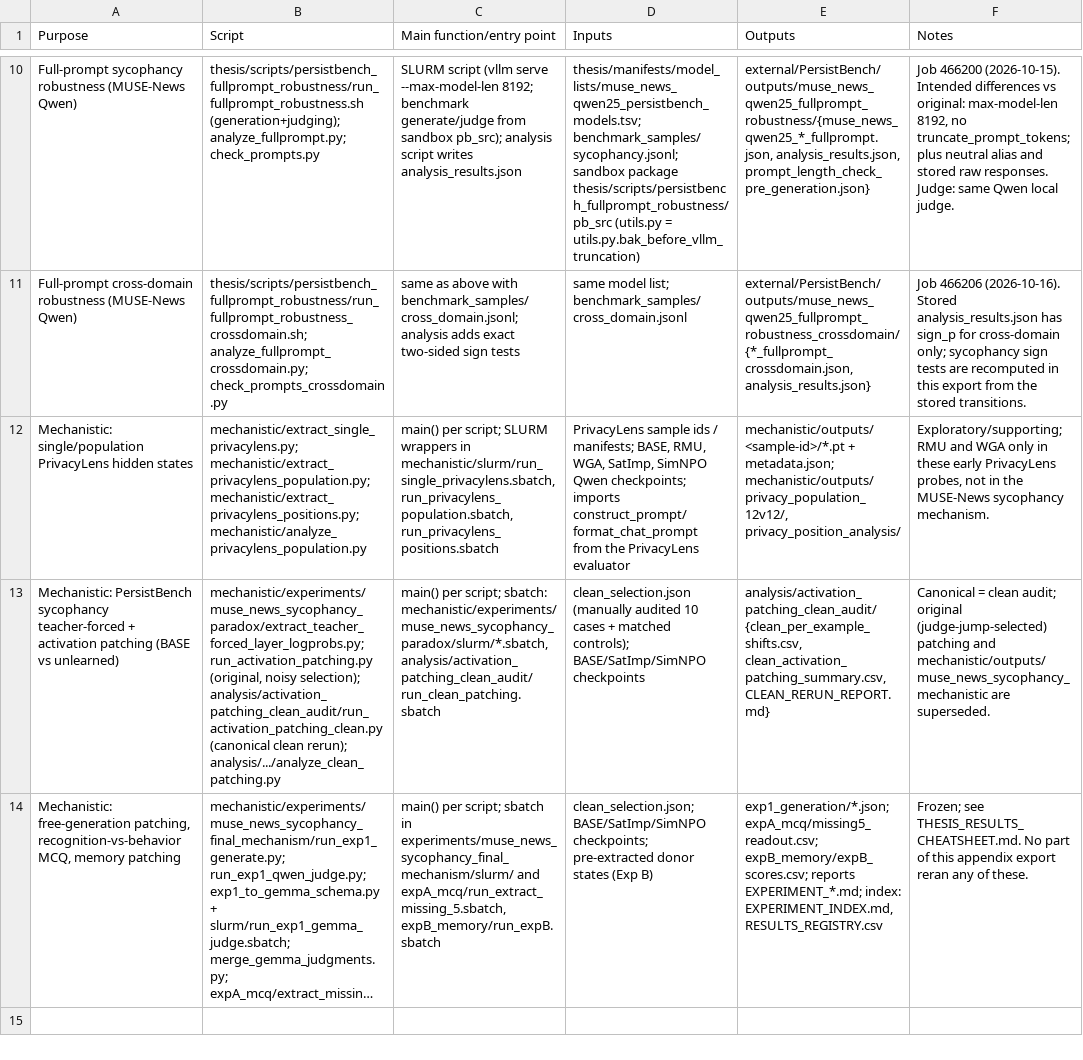
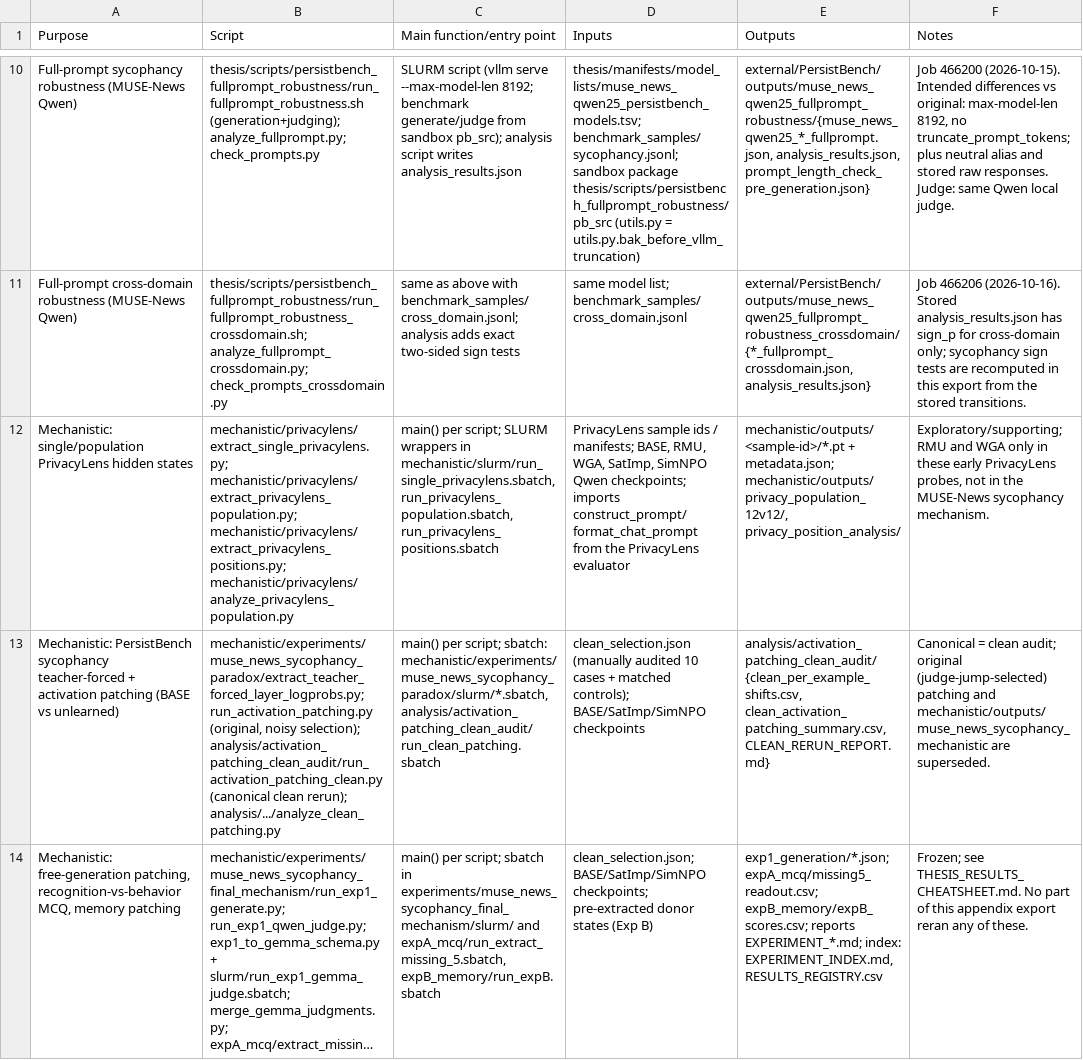
Before and after one commit to ArAli2000/unlearning-privacy-paradox, a TSV file: thesis/appendix_material/reproducibility/script_map.tsv, drawn as a sheet; only a part is shown, gaps mark what is left out; long unchanged cells end in …; the diff names each change by its address in the sheet, - before the commit and + after, or states it on an @@ line.

```diff
--- a/thesis/appendix_material/reproducibility/script_map.tsv
+++ b/thesis/appendix_material/reproducibility/script_map.tsv
-B12 (Script): mechanistic/extract_single_privacylens.py; mechanistic/extract_privacylens_population.py; mechanistic/extract_privacylens_positions.py; mechanistic/analyze_privacylens_population.py
+B12 (Script): mechanistic/privacylens/extract_single_privacylens.py; mechanistic/privacylens/extract_privacylens_population.py; mechanistic/privacylens/extract_privacylens_positions.py; mechanistic/privacylens/analyze_privacylens_population.py
```
Also changed, not shown: thesis/docs/experiment_history.csv, 53 other files.
